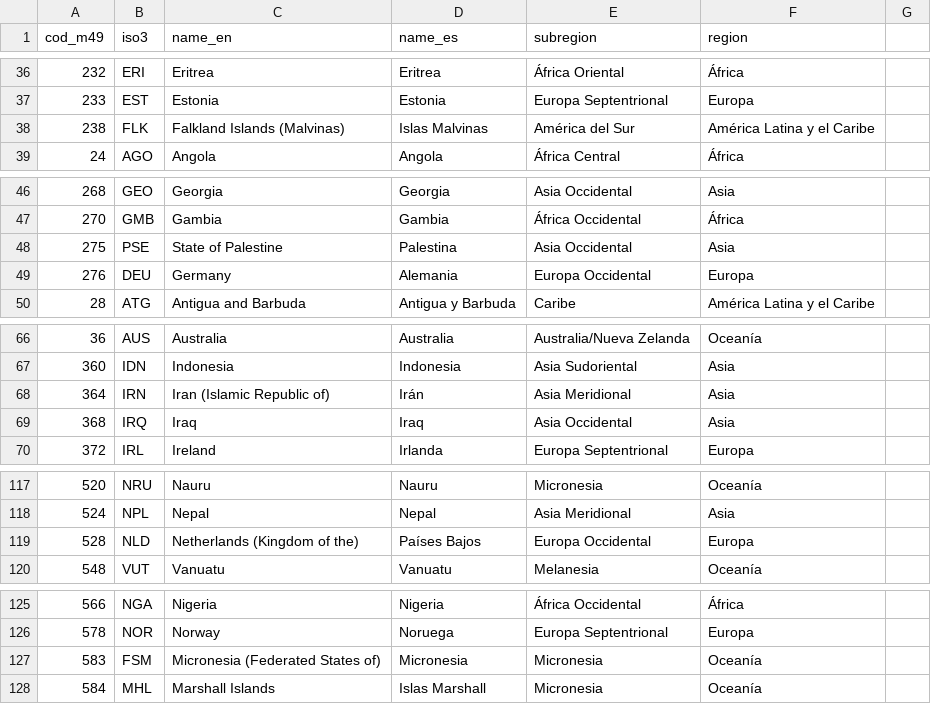
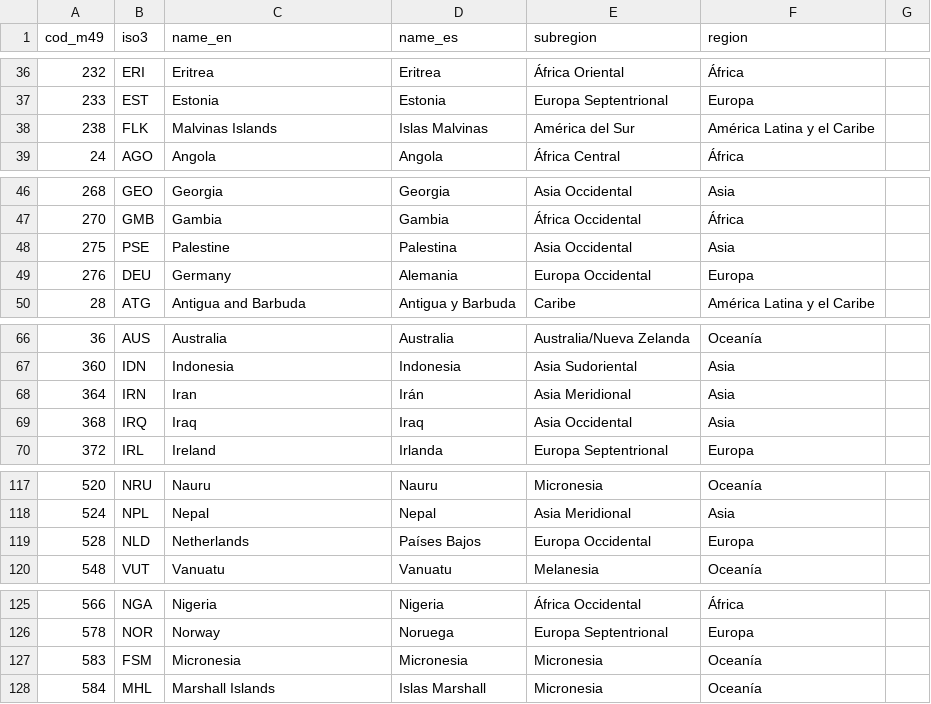
Before and after one commit to errejotaeme/evolucion_redes_migratorias, a CSV file: fuentes-de-datos/nombres_es.csv, drawn as a sheet; only a part is shown, gaps mark what is left out; the diff covers the shown part only.

```diff
--- a/fuentes-de-datos/nombres_es.csv
+++ b/fuentes-de-datos/nombres_es.csv
@@ -37,3 +37,3 @@ cod_m49,iso3,name_en,name_es,subregion,region
 233,EST,Estonia,Estonia,Europa Septentrional,Europa
-238,FLK,Falkland Islands (Malvinas),Islas Malvinas,América del Sur,América Latina y el Caribe
+238,FLK,Malvinas Islands,Islas Malvinas,América del Sur,América Latina y el Caribe
 24,AGO,Angola,Angola,África Central,África
@@ -47,3 +47,3 @@ cod_m49,iso3,name_en,name_es,subregion,region
 270,GMB,Gambia,Gambia,África Occidental,África
-275,PSE,State of Palestine,Palestina,Asia Occidental,Asia
+275,PSE,Palestine,Palestina,Asia Occidental,Asia
 276,DEU,Germany,Alemania,Europa Occidental,Europa
@@ -67,3 +67,3 @@ cod_m49,iso3,name_en,name_es,subregion,region
 360,IDN,Indonesia,Indonesia,Asia Sudoriental,Asia
-364,IRN,Iran (Islamic Republic of),Irán,Asia Meridional,Asia
+364,IRN,Iran,Irán,Asia Meridional,Asia
 368,IRQ,Iraq,Iraq,Asia Occidental,Asia
@@ -118,3 +118,3 @@ cod_m49,iso3,name_en,name_es,subregion,region
 524,NPL,Nepal,Nepal,Asia Meridional,Asia
-528,NLD,Netherlands (Kingdom of the),Países Bajos,Europa Occidental,Europa
+528,NLD,Netherlands,Países Bajos,Europa Occidental,Europa
 548,VUT,Vanuatu,Vanuatu,Melanesia,Oceanía
@@ -126,3 +126,3 @@ cod_m49,iso3,name_en,name_es,subregion,region
 578,NOR,Norway,Noruega,Europa Septentrional,Europa
-583,FSM,Micronesia (Federated States of),Micronesia,Micronesia,Oceanía
+583,FSM,Micronesia,Micronesia,Micronesia,Oceanía
 584,MHL,Marshall Islands,Islas Marshall,Micronesia,Oceanía
```
Also changed, not shown: 21 edited cells elsewhere in this file.
